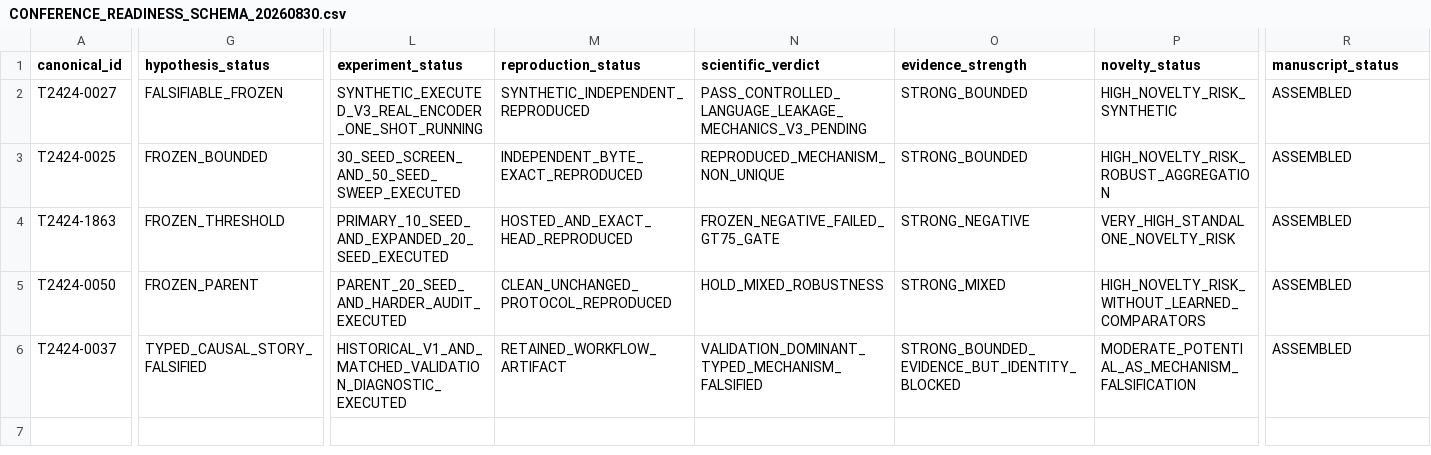
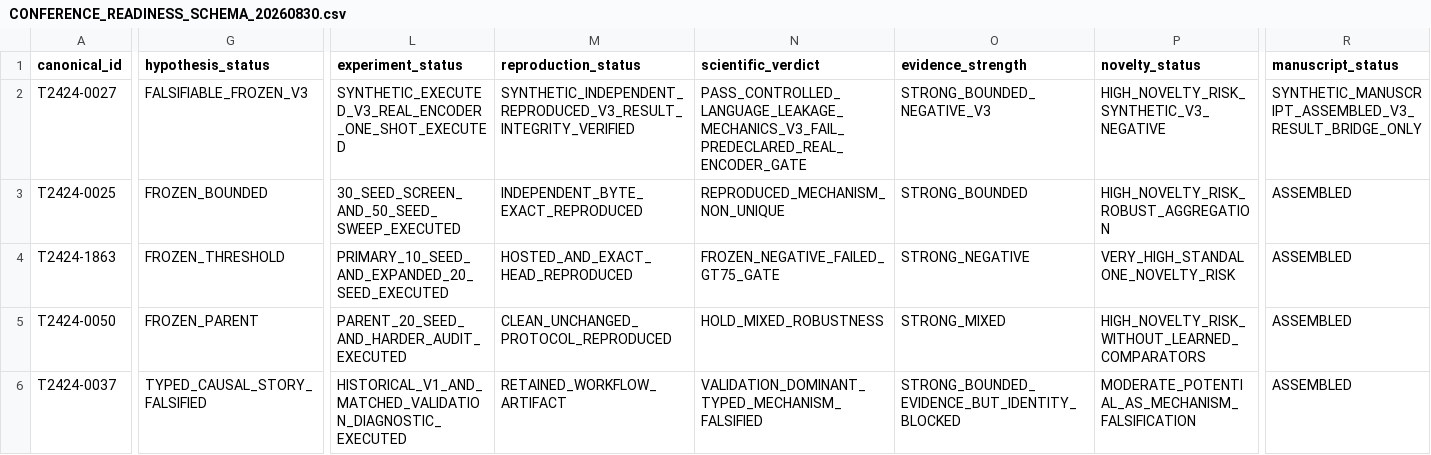
Before and after one commit to vertex-studyAI/vertexED.ai, a CSV file: portfolio/project2424/CONFERENCE_READINESS_SCHEMA_20260830.csv, drawn as a sheet; only a part is shown, gaps mark what is left out; the diff covers the shown part only; the diff names each change by its address in the sheet, - before the commit and + after, or states it on an @@ line.

Commit message:
research(2424): downgrade stale 0027 readiness after frozen v3 failure

```diff
--- a/portfolio/project2424/CONFERENCE_READINESS_SCHEMA_20260830.csv
+++ b/portfolio/project2424/CONFERENCE_READINESS_SCHEMA_20260830.csv
-G2 (hypothesis_status): FALSIFIABLE_FROZEN
+G2 (hypothesis_status): FALSIFIABLE_FROZEN_V3
-L2 (experiment_status): SYNTHETIC_EXECUTED_V3_REAL_ENCODER_ONE_SHOT_RUNNING
+L2 (experiment_status): SYNTHETIC_EXECUTED_V3_REAL_ENCODER_ONE_SHOT_EXECUTED
-M2 (reproduction_status): SYNTHETIC_INDEPENDENT_REPRODUCED
+M2 (reproduction_status): SYNTHETIC_INDEPENDENT_REPRODUCED_V3_RESULT_INTEGRITY_VERIFIED
-N2 (scientific_verdict): PASS_CONTROLLED_LANGUAGE_LEAKAGE_MECHANICS_V3_PENDING
+N2 (scientific_verdict): PASS_CONTROLLED_LANGUAGE_LEAKAGE_MECHANICS_V3_FAIL_PREDECLARED_REAL_ENCODER_GATE
-O2 (evidence_strength): STRONG_BOUNDED
+O2 (evidence_strength): STRONG_BOUNDED_NEGATIVE_V3
-P2 (novelty_status): HIGH_NOVELTY_RISK_SYNTHETIC
+P2 (novelty_status): HIGH_NOVELTY_RISK_SYNTHETIC_V3_NEGATIVE
-R2 (manuscript_status): ASSEMBLED
+R2 (manuscript_status): SYNTHETIC_MANUSCRIPT_ASSEMBLED_V3_RESULT_BRIDGE_ONLY
```
Also changed, not shown: 10 edited cells elsewhere in this file.
